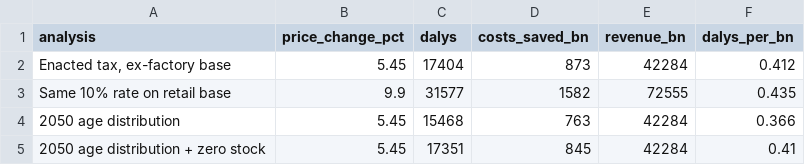
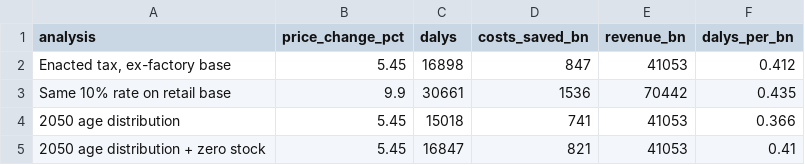
Before and after one commit to 19namnguyen911pch-crypto/vnm-ssb-tax-model, a CSV file: output/policy_levers.csv, drawn as a sheet.

```diff
--- a/output/policy_levers.csv
+++ b/output/policy_levers.csv
@@ -1,5 +1,5 @@
 "analysis","price_change_pct","dalys","costs_saved_bn","revenue_bn","dalys_per_bn"
-"Enacted tax, ex-factory base",5.45,17404,873,42284,0.412
-"Same 10% rate on retail base",9.9,31577,1582,72555,0.435
-"2050 age distribution",5.45,15468,763,42284,0.366
-"2050 age distribution + zero stock",5.45,17351,845,42284,0.41
+"Enacted tax, ex-factory base",5.45,16898,847,41053,0.412
+"Same 10% rate on retail base",9.9,30661,1536,70442,0.435
+"2050 age distribution",5.45,15018,741,41053,0.366
+"2050 age distribution + zero stock",5.45,16847,821,41053,0.41
```
Also changed, not shown: output/equity_grid.csv, output/psa_summary.csv, 26 other files.
